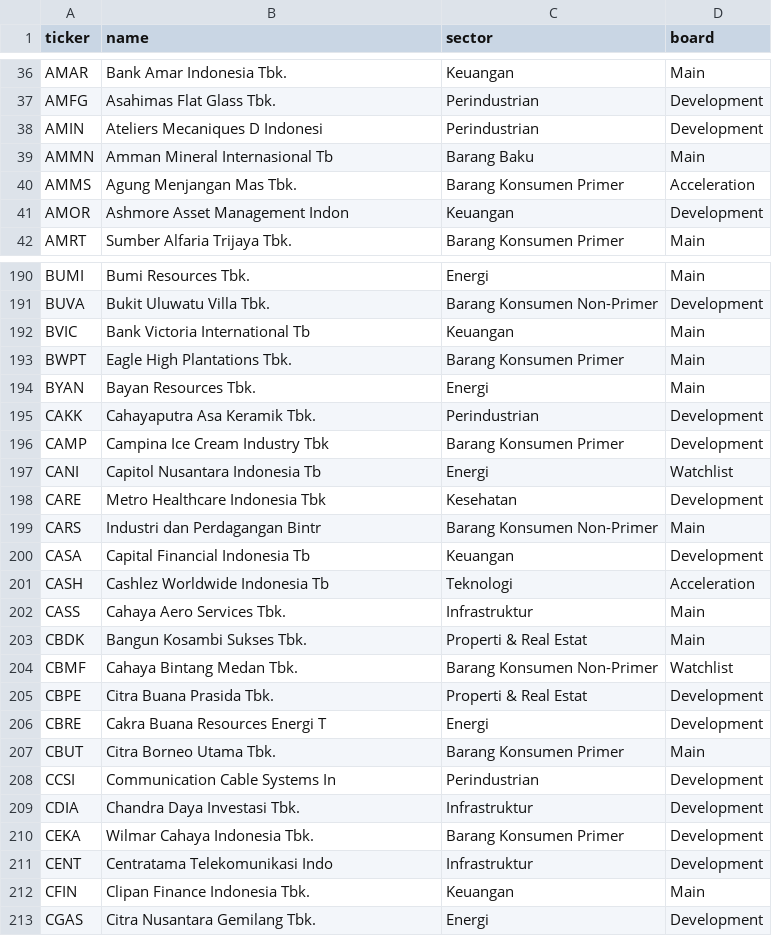
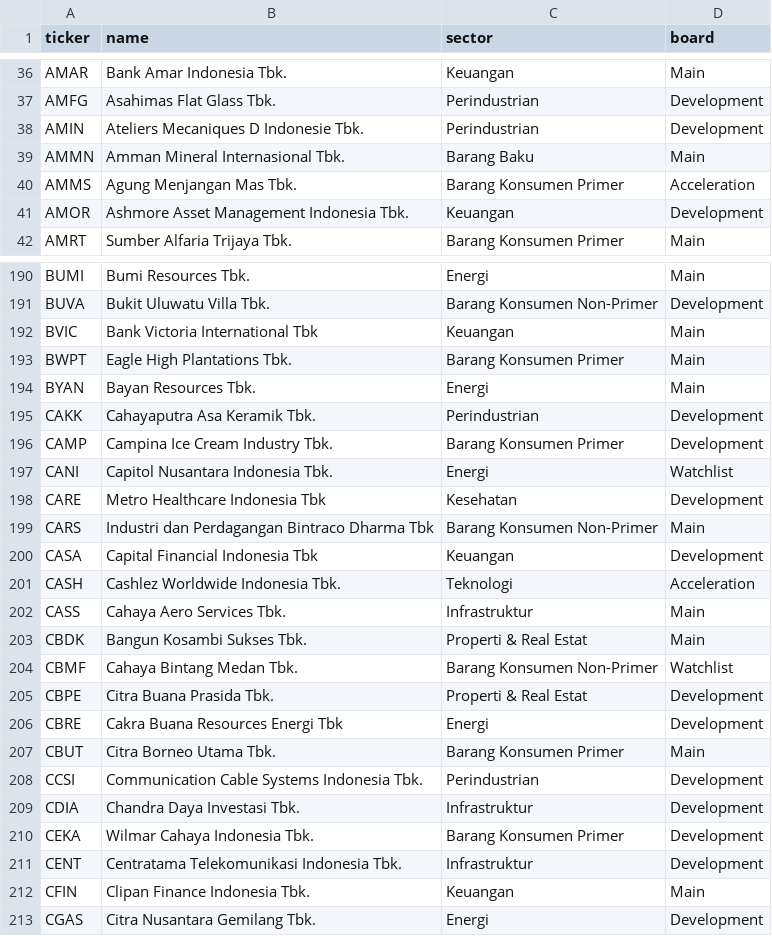
Before and after one commit to harichandrawjy/Portfolio-Dashboard, a CSV file: backend/app/data/idx_universe.csv, drawn as a sheet; only a part is shown, gaps mark what is left out; the diff covers the shown part only.

Commit message:
Restore the company names IDX clips at thirty characters

```diff
--- a/backend/app/data/idx_universe.csv
+++ b/backend/app/data/idx_universe.csv
@@ -37,6 +37,6 @@ AMAR,Bank Amar Indonesia Tbk.,Keuangan,Main
 AMFG,Asahimas Flat Glass Tbk.,Perindustrian,Development
-AMIN,Ateliers Mecaniques D Indonesi,Perindustrian,Development
-AMMN,Amman Mineral Internasional Tb,Barang Baku,Main
+AMIN,Ateliers Mecaniques D Indonesie Tbk.,Perindustrian,Development
+AMMN,Amman Mineral Internasional Tbk.,Barang Baku,Main
 AMMS,Agung Menjangan Mas Tbk.,Barang Konsumen Primer,Acceleration
-AMOR,Ashmore Asset Management Indon,Keuangan,Development
+AMOR,Ashmore Asset Management Indonesia Tbk.,Keuangan,Development
 AMRT,Sumber Alfaria Trijaya Tbk.,Barang Konsumen Primer,Main
@@ -191,3 +191,3 @@ BUMI,Bumi Resources Tbk.,Energi,Main
 BUVA,Bukit Uluwatu Villa Tbk.,Barang Konsumen Non-Primer,Development
-BVIC,Bank Victoria International Tb,Keuangan,Main
+BVIC,Bank Victoria International Tbk,Keuangan,Main
 BWPT,Eagle High Plantations Tbk.,Barang Konsumen Primer,Main
@@ -195,8 +195,8 @@ BYAN,Bayan Resources Tbk.,Energi,Main
 CAKK,Cahayaputra Asa Keramik Tbk.,Perindustrian,Development
-CAMP,Campina Ice Cream Industry Tbk,Barang Konsumen Primer,Development
-CANI,Capitol Nusantara Indonesia Tb,Energi,Watchlist
+CAMP,Campina Ice Cream Industry Tbk.,Barang Konsumen Primer,Development
+CANI,Capitol Nusantara Indonesia Tbk.,Energi,Watchlist
 CARE,Metro Healthcare Indonesia Tbk,Kesehatan,Development
-CARS,Industri dan Perdagangan Bintr,Barang Konsumen Non-Primer,Main
-CASA,Capital Financial Indonesia Tb,Keuangan,Development
-CASH,Cashlez Worldwide Indonesia Tb,Teknologi,Acceleration
+CARS,Industri dan Perdagangan Bintraco Dharma Tbk,Barang Konsumen Non-Primer,Main
+CASA,Capital Financial Indonesia Tbk,Keuangan,Development
+CASH,Cashlez Worldwide Indonesia Tbk.,Teknologi,Acceleration
 CASS,Cahaya Aero Services Tbk.,Infrastruktur,Main
@@ -205,8 +205,8 @@ CBMF,Cahaya Bintang Medan Tbk.,Barang Konsumen Non-Primer,Watchlist
 CBPE,Citra Buana Prasida Tbk.,Properti & Real Estat,Development
-CBRE,Cakra Buana Resources Energi T,Energi,Development
+CBRE,Cakra Buana Resources Energi Tbk,Energi,Development
 CBUT,Citra Borneo Utama Tbk.,Barang Konsumen Primer,Main
-CCSI,Communication Cable Systems In,Perindustrian,Development
+CCSI,Communication Cable Systems Indonesia Tbk.,Perindustrian,Development
 CDIA,Chandra Daya Investasi Tbk.,Infrastruktur,Development
 CEKA,Wilmar Cahaya Indonesia Tbk.,Barang Konsumen Primer,Development
-CENT,Centratama Telekomunikasi Indo,Infrastruktur,Development
+CENT,Centratama Telekomunikasi Indonesia Tbk.,Infrastruktur,Development
 CFIN,Clipan Finance Indonesia Tbk.,Keuangan,Main
```
Also changed, not shown: 107 edited cells elsewhere in this file, 2 other files.
